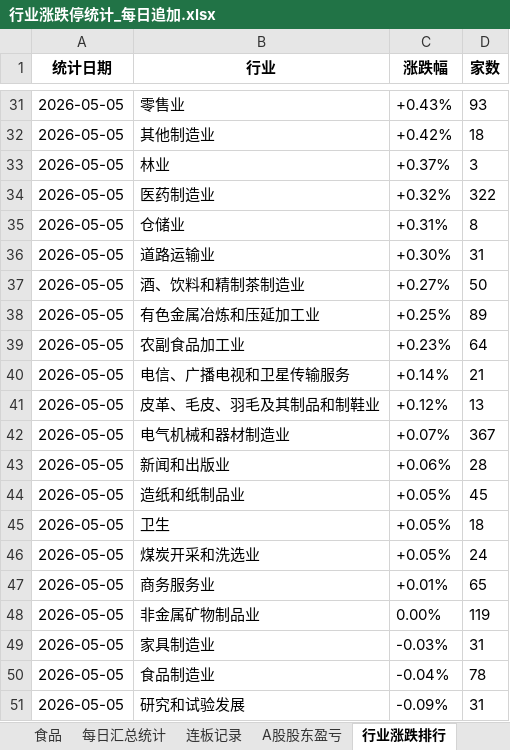
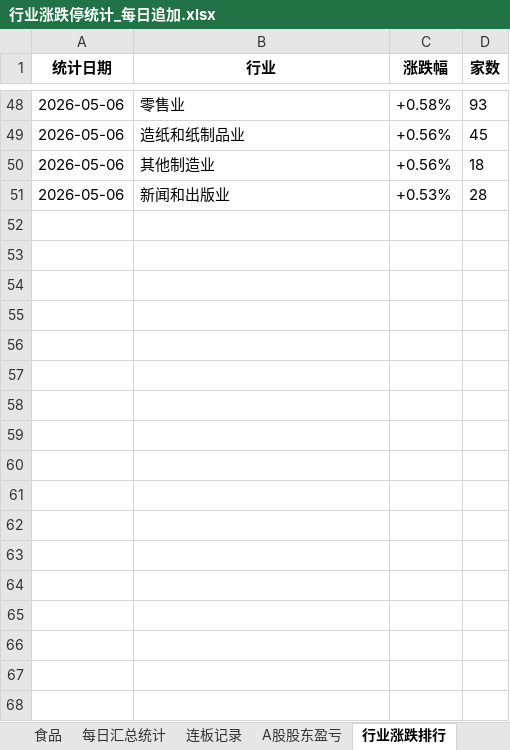
Before and after one commit to Haaasan888/fetch_data, an Excel workbook: 行业涨跌停统计_每日追加.xlsx, sheet 行业涨跌排行, drawn as a sheet; only a part is shown, gaps mark what is left out; values as stored, in another font and other column widths than the file's, no borders; removed rows and columns are numbered as before the commit, all else as after; the diff covers the shown part only; the diff names each change by its address in the sheet, - before the commit and + after, or states it on an @@ line.

```diff
--- a/行业涨跌停统计_每日追加.xlsx (sheet 行业涨跌排行)
+++ b/行业涨跌停统计_每日追加.xlsx (sheet 行业涨跌排行)
-A48 (统计日期): 2026-05-05
+A48 (统计日期): 2026-05-06
-C48 (涨跌幅): +0.43%
+C48 (涨跌幅): +0.58%
+row 49: 2026-05-06 | 造纸和纸制品业 | +0.56% | 45
-A50 (统计日期): 2026-05-05
+A50 (统计日期): 2026-05-06
-C50 (涨跌幅): +0.42%
+C50 (涨跌幅): +0.56%
-row 33: 2026-05-05 | 林业 | +0.37% | 3
-row 34: 2026-05-05 | 医药制造业 | +0.32% | 322
-row 35: 2026-05-05 | 仓储业 | +0.31% | 8
-row 36: 2026-05-05 | 道路运输业 | +0.30% | 31
-row 37: 2026-05-05 | 酒、饮料和精制茶制造业 | +0.27% | 50
-row 38: 2026-05-05 | 有色金属冶炼和压延加工业 | +0.25% | 89
-row 39: 2026-05-05 | 农副食品加工业 | +0.23% | 64
-row 40: 2026-05-05 | 电信、广播电视和卫星传输服务 | +0.14% | 21
-row 41: 2026-05-05 | 皮革、毛皮、羽毛及其制品和制鞋业 | +0.12% | 13
-row 42: 2026-05-05 | 电气机械和器材制造业 | +0.07% | 367
-A51 (统计日期): 2026-05-05
+A51 (统计日期): 2026-05-06
-C51 (涨跌幅): +0.06%
+C51 (涨跌幅): +0.53%
-row 44: 2026-05-05 | 造纸和纸制品业 | +0.05% | 45
-row 45: 2026-05-05 | 卫生 | +0.05% | 18
-row 46: 2026-05-05 | 煤炭开采和洗选业 | +0.05% | 24
-row 47: 2026-05-05 | 商务服务业 | +0.01% | 65
-row 48: 2026-05-05 | 非金属矿物制品业 | 0.00% | 119
-row 49: 2026-05-05 | 家具制造业 | -0.03% | 31
-row 50: 2026-05-05 | 食品制造业 | -0.04% | 78
-row 51: 2026-05-05 | 研究和试验发展 | -0.09% | 31
```
Also changed, not shown: 40 added rows, 23 removed rows and 12 edited cells elsewhere in this sheet, sheet 数据明细, sheet 制造, sheet 硬科, sheet 软科, sheet 资源, sheet 其他（共413家）, 9 more sheets.
